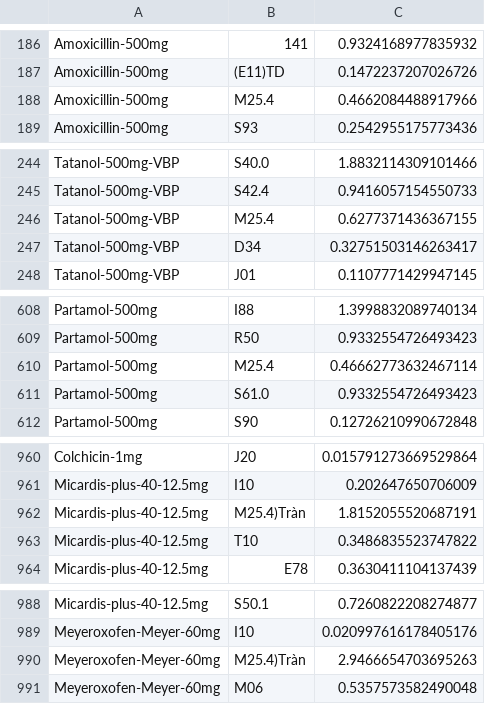
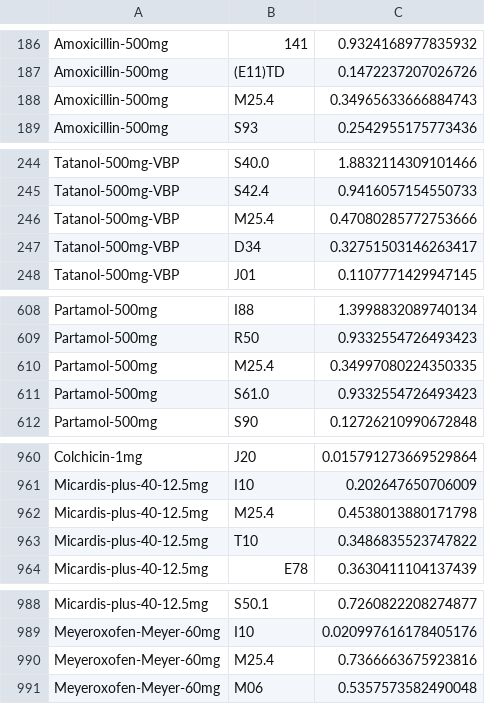
Before and after one commit to anhduy0911/KGPNet-DetectionModel, a CSV file: data/graph/pill_diagnose_graph.csv, drawn as a sheet; only a part is shown, gaps mark what is left out; the diff covers the shown part only.

Commit message:
[feat] add graph ebd data

```diff
--- a/data/graph/pill_diagnose_graph.csv
+++ b/data/graph/pill_diagnose_graph.csv
@@ -187,3 +187,3 @@ Amoxicillin-500mg,141,0.9324168977835932
 Amoxicillin-500mg,(E11)TD,0.1472237207026726
-Amoxicillin-500mg,M25.4,0.4662084488917966
+Amoxicillin-500mg,M25.4,0.34965633666884743
 Amoxicillin-500mg,S93,0.2542955175773436
@@ -245,3 +245,3 @@ Tatanol-500mg-VBP,S40.0,1.8832114309101466
 Tatanol-500mg-VBP,S42.4,0.9416057154550733
-Tatanol-500mg-VBP,M25.4,0.6277371436367155
+Tatanol-500mg-VBP,M25.4,0.47080285772753666
 Tatanol-500mg-VBP,D34,0.32751503146263417
@@ -609,3 +609,3 @@ Partamol-500mg,I88,1.3998832089740134
 Partamol-500mg,R50,0.9332554726493423
-Partamol-500mg,M25.4,0.46662773632467114
+Partamol-500mg,M25.4,0.34997080224350335
 Partamol-500mg,S61.0,0.9332554726493423
@@ -961,3 +961,3 @@ Colchicin-1mg,J20,0.015791273669529864
 Micardis-plus-40-12.5mg,I10,0.202647650706009
-Micardis-plus-40-12.5mg,M25.4)Tràn,1.8152055520687191
+Micardis-plus-40-12.5mg,M25.4,0.4538013880171798
 Micardis-plus-40-12.5mg,T10,0.3486835523747822
@@ -989,3 +989,3 @@ Micardis-plus-40-12.5mg,S50.1,0.7260822208274877
 Meyeroxofen-Meyer-60mg,I10,0.020997616178405176
-Meyeroxofen-Meyer-60mg,M25.4)Tràn,2.9466654703695263
+Meyeroxofen-Meyer-60mg,M25.4,0.7366663675923816
 Meyeroxofen-Meyer-60mg,M06,0.5357573582490048
```
Also changed, not shown: 3 edited cells elsewhere in this file, 12 other files.
